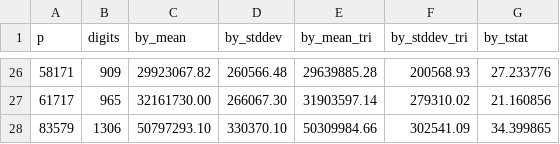
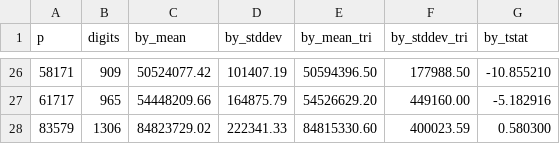
Before and after one commit to DomenicoCacace/iterativeBY-cseng2020, a CSV file: logs/by_timing/00_performanceLog_by_8d69162.csv, drawn as a sheet; only a part is shown, gaps mark what is left out; the diff covers the shown part only.

```diff
--- a/logs/by_timing/00_performanceLog_by_8d69162.csv
+++ b/logs/by_timing/00_performanceLog_by_8d69162.csv
@@ -26,3 +26,3 @@ p,digits,by_mean,by_stddev,by_mean_tri,by_stddev_tri,by_tstat
-58171,909,29923067.82,260566.48,29639885.28,200568.93,27.233776
-61717,965,32161730.00,266067.30,31903597.14,279310.02,21.160856
-83579,1306,50797293.10,330370.10,50309984.66,302541.09,34.399865
+58171,909,50524077.42,101407.19,50594396.50,177988.50,-10.855210
+61717,965,54448209.66,164875.79,54526629.20,449160.00,-5.182916
+83579,1306,84823729.02,222341.33,84815330.60,400023.59,0.580300
```
Also changed, not shown: 120 edited cells elsewhere in this file, logs/by_timing/01_performanceLog_by_320e1c1.csv, logs/by_timing/04_performanceLog_by_39fa378.csv, 6 other files.
